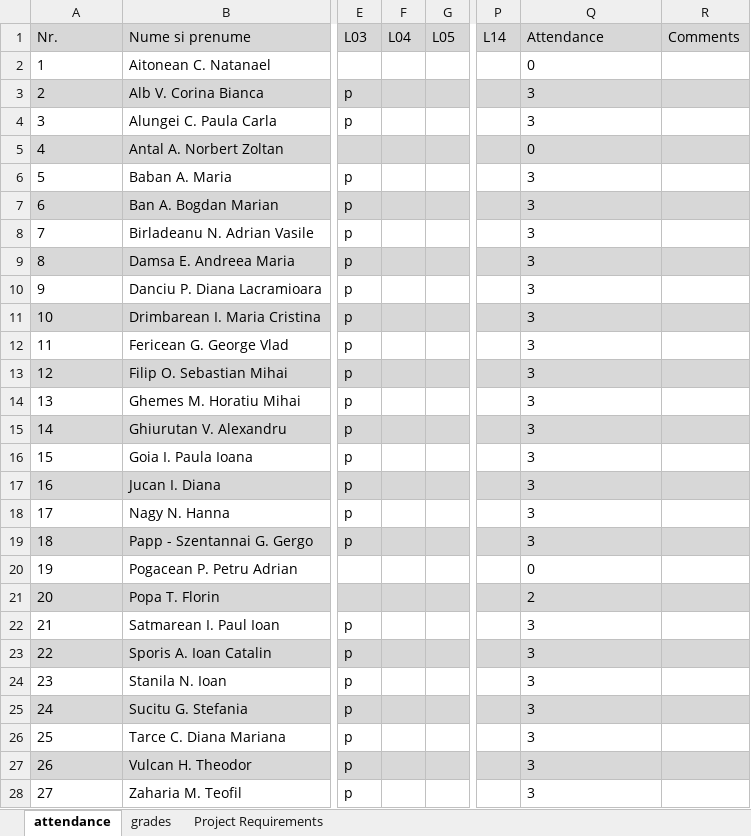
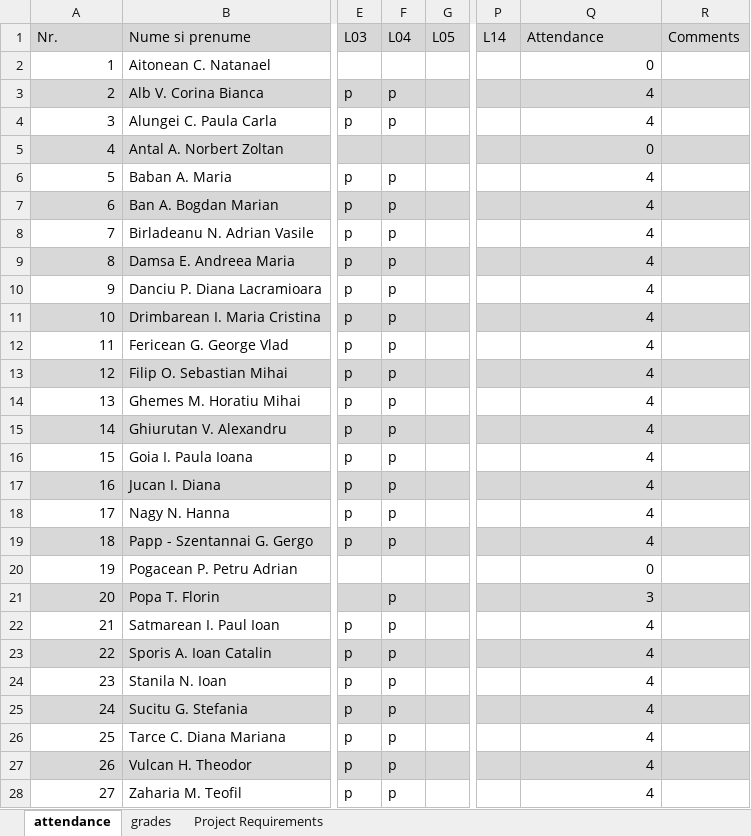
Before and after one commit to UTCN-SoftwareDesignLab/SoftwareDesignUTCN, an Excel workbook: Resources/30431.xlsx, sheet attendance, drawn as a sheet; only a part is shown, gaps mark what is left out; values as stored, in another font and other column widths than the file's, no borders; charts and pictures not drawn; the diff covers the shown part only; the diff names each change by its address in the sheet, - before the commit and + after, or states it on an @@ line.

Commit message:
- updated xl

```diff
--- a/Resources/30431.xlsx (sheet attendance)
+++ b/Resources/30431.xlsx (sheet attendance)
-A2:A28 alignment: left
+A2:A28 alignment: right
-Q2 alignment: left
+Q2 alignment: right
-F3:F4 (L04): (empty)
+F3:F4 (L04): p
-Q3:Q4 (Attendance): 3
+Q3:Q4 (Attendance): 4
-Q5 alignment: left
+Q5 alignment: right
-F6:F19 (L04): (empty)
+F6:F19 (L04): p
-Q6:Q19 (Attendance): 3
+Q6:Q19 (Attendance): 4
-Q20 alignment: left
+Q20 alignment: right
-F21:F28 (L04): (empty)
+F21:F28 (L04): p
-Q21 (Attendance): 2
+Q21 (Attendance): 3
-Q22:Q28 (Attendance): 3
+Q22:Q28 (Attendance): 4
```
Also changed, not shown: 2 added rows, 8 edited cells and cell formats elsewhere in this sheet, sheet Project Requirements, formulas that keep their value, charts or pictures.
